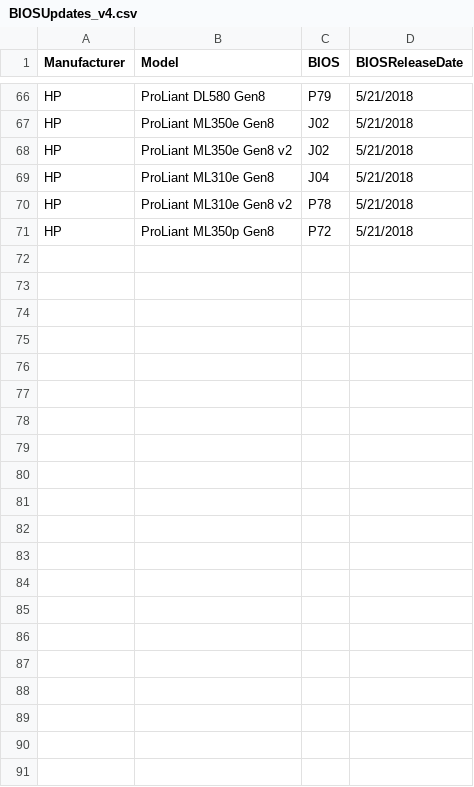
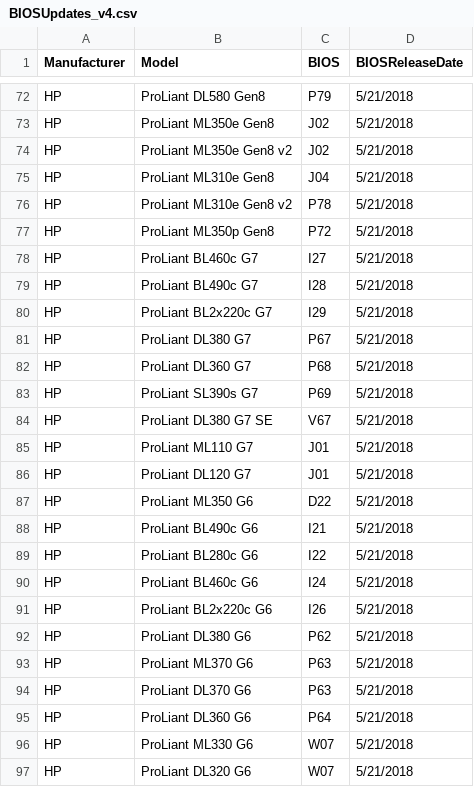
Before and after one commit to arielsanchezmora/vDocumentation, a CSV file: powershell/vDocumentation/BIOSUpdates_v4.csv, drawn as a sheet; only a part is shown, gaps mark what is left out; the diff covers the shown part only; the diff names each change by its address in the sheet, - before the commit and + after, or states it on an @@ line.

Commit message:
vDocumentation v2.4.3
vDocumentation v2.4.3

```diff
--- a/powershell/vDocumentation/BIOSUpdates_v4.csv
+++ b/powershell/vDocumentation/BIOSUpdates_v4.csv
+row 78: HP | ProLiant BL460c G7 | I27 | 5/21/2018
+row 79: HP | ProLiant BL490c G7 | I28 | 5/21/2018
+row 80: HP | ProLiant BL2x220c G7 | I29 | 5/21/2018
+row 81: HP | ProLiant DL380 G7 | P67 | 5/21/2018
+row 82: HP | ProLiant DL360 G7 | P68 | 5/21/2018
+row 83: HP | ProLiant SL390s G7 | P69 | 5/21/2018
+row 84: HP | ProLiant DL380 G7 SE | V67 | 5/21/2018
+row 85: HP | ProLiant ML110 G7 | J01 | 5/21/2018
+row 86: HP | ProLiant DL120 G7 | J01 | 5/21/2018
+row 87: HP | ProLiant ML350 G6 | D22 | 5/21/2018
+row 88: HP | ProLiant BL490c G6 | I21 | 5/21/2018
+row 89: HP | ProLiant BL280c G6 | I22 | 5/21/2018
+row 90: HP | ProLiant BL460c G6 | I24 | 5/21/2018
+row 91: HP | ProLiant BL2x220c G6 | I26 | 5/21/2018
+row 92: HP | ProLiant DL380 G6 | P62 | 5/21/2018
+row 93: HP | ProLiant ML370 G6 | P63 | 5/21/2018
+row 94: HP | ProLiant DL370 G6 | P63 | 5/21/2018
+row 95: HP | ProLiant DL360 G6 | P64 | 5/21/2018
+row 96: HP | ProLiant ML330 G6 | W07 | 5/21/2018
+row 97: HP | ProLiant DL320 G6 | W07 | 5/21/2018
```
Also changed, not shown: 6 added rows elsewhere in this file, powershell/vDocumentation/Intel_MCU_v4.csv.
